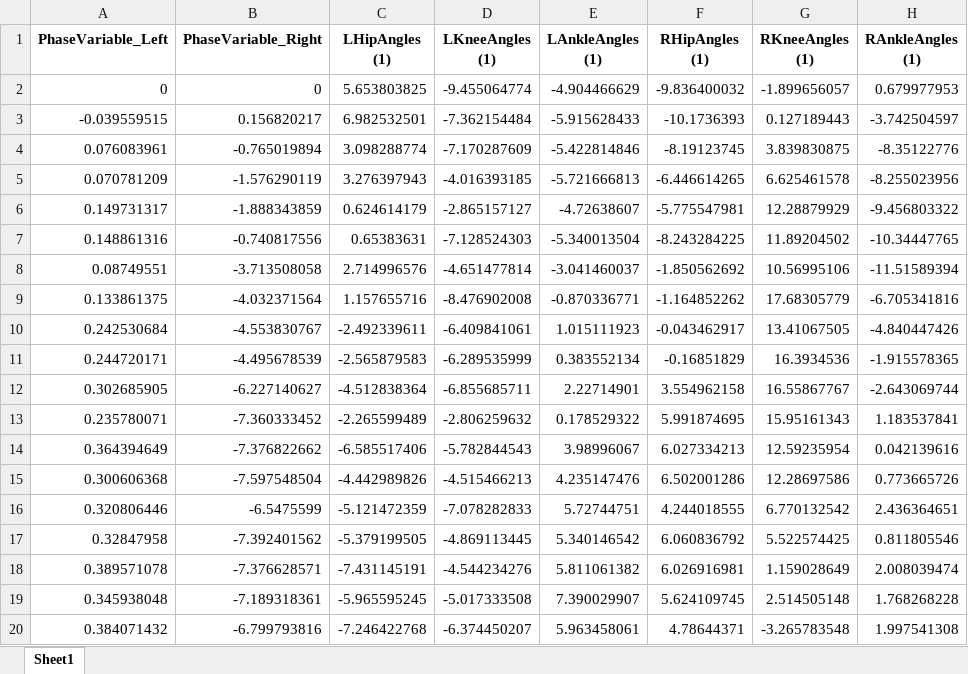
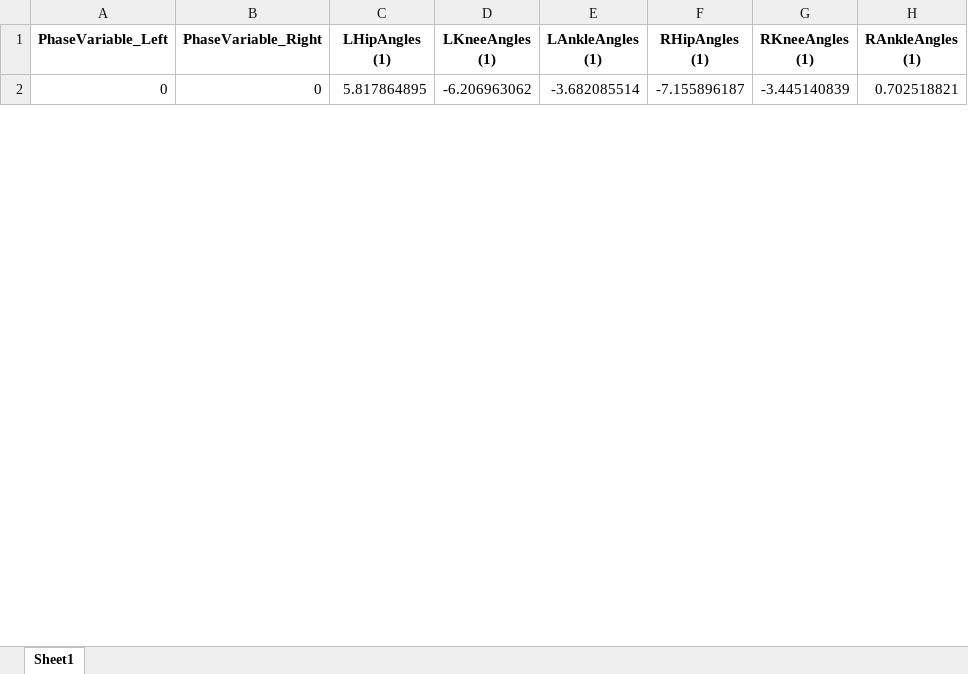
Before and after one commit to Evangelos-Karavas/ROS2-Lower-Limb-Exoskeleton-Control, an Excel workbook: exo_control/neural_network_parameters/excel/PV_cp_cnn.xlsx, sheet Sheet1, drawn as a sheet; only a part is shown; values as stored, in another font and other column widths than the file's, no borders; removed rows and columns are numbered as before the commit, all else as after; the diff covers the shown part only; the diff names each change by its address in the sheet, - before the commit and + after, or states it on an @@ line.

```diff
--- a/exo_control/neural_network_parameters/excel/PV_cp_cnn.xlsx (sheet Sheet1)
+++ b/exo_control/neural_network_parameters/excel/PV_cp_cnn.xlsx (sheet Sheet1)
-C2 (LHipAngles (1)): 5.653803825
+C2 (LHipAngles (1)): 5.817864895
-D2 (LKneeAngles (1)): -9.455064774
+D2 (LKneeAngles (1)): -6.206963062
-E2 (LAnkleAngles (1)): -4.904466629
+E2 (LAnkleAngles (1)): -3.682085514
-F2 (RHipAngles (1)): -9.836400032
+F2 (RHipAngles (1)): -7.155896187
-G2 (RKneeAngles (1)): -1.899656057
+G2 (RKneeAngles (1)): -3.445140839
-H2 (RAnkleAngles (1)): 0.679977953
+H2 (RAnkleAngles (1)): 0.702518821
-row 3: -0.039559515 | 0.156820217 | 6.982532501 | -7.362154484 | -5.915628433 | -10.1736393 | 0.127189443 | -3.742504597
-row 4: 0.076083961 | -0.765019894 | 3.098288774 | -7.170287609 | -5.422814846 | -8.19123745 | 3.839830875 | -8.35122776
-row 5: 0.070781209 | -1.576290119 | 3.276397943 | -4.016393185 | -5.721666813 | -6.446614265 | 6.625461578 | -8.255023956
-row 6: 0.149731317 | -1.888343859 | 0.624614179 | -2.865157127 | -4.72638607 | -5.775547981 | 12.28879929 | -9.456803322
-row 7: 0.148861316 | -0.740817556 | 0.65383631 | -7.128524303 | -5.340013504 | -8.243284225 | 11.89204502 | -10.34447765
-row 8: 0.08749551 | -3.713508058 | 2.714996576 | -4.651477814 | -3.041460037 | -1.850562692 | 10.56995106 | -11.51589394
-row 9: 0.133861375 | -4.032371564 | 1.157655716 | -8.476902008 | -0.870336771 | -1.164852262 | 17.68305779 | -6.705341816
-row 10: 0.242530684 | -4.553830767 | -2.492339611 | -6.409841061 | 1.015111923 | -0.043462917 | 13.41067505 | -4.840447426
-row 11: 0.244720171 | -4.495678539 | -2.565879583 | -6.289535999 | 0.383552134 | -0.16851829 | 16.3934536 | -1.915578365
-row 12: 0.302685905 | -6.227140627 | -4.512838364 | -6.855685711 | 2.22714901 | 3.554962158 | 16.55867767 | -2.643069744
-row 13: 0.235780071 | -7.360333452 | -2.265599489 | -2.806259632 | 0.178529322 | 5.991874695 | 15.95161343 | 1.183537841
-row 14: 0.364394649 | -7.376822662 | -6.585517406 | -5.782844543 | 3.98996067 | 6.027334213 | 12.59235954 | 0.042139616
-row 15: 0.300606368 | -7.597548504 | -4.442989826 | -4.515466213 | 4.235147476 | 6.502001286 | 12.28697586 | 0.773665726
-row 16: 0.320806446 | -6.5475599 | -5.121472359 | -7.078282833 | 5.72744751 | 4.244018555 | 6.770132542 | 2.436364651
-row 17: 0.32847958 | -7.392401562 | -5.379199505 | -4.869113445 | 5.340146542 | 6.060836792 | 5.522574425 | 0.811805546
-row 18: 0.389571078 | -7.376628571 | -7.431145191 | -4.544234276 | 5.811061382 | 6.026916981 | 1.159028649 | 2.008039474
-row 19: 0.345938048 | -7.189318361 | -5.965595245 | -5.017333508 | 7.390029907 | 5.624109745 | 2.514505148 | 1.768268228
-row 20: 0.384071432 | -6.799793816 | -7.246422768 | -6.374450207 | 5.963458061 | 4.78644371 | -3.265783548 | 1.997541308
```
Also changed, not shown: 50 added rows and 32 removed rows elsewhere in this sheet, exo_control/neural_network_parameters/excel/PV_cp_lstm.xlsx, exo_control/neural_network_parameters/excel/timestamps_cp_cnn.xlsx, 14 other files.
